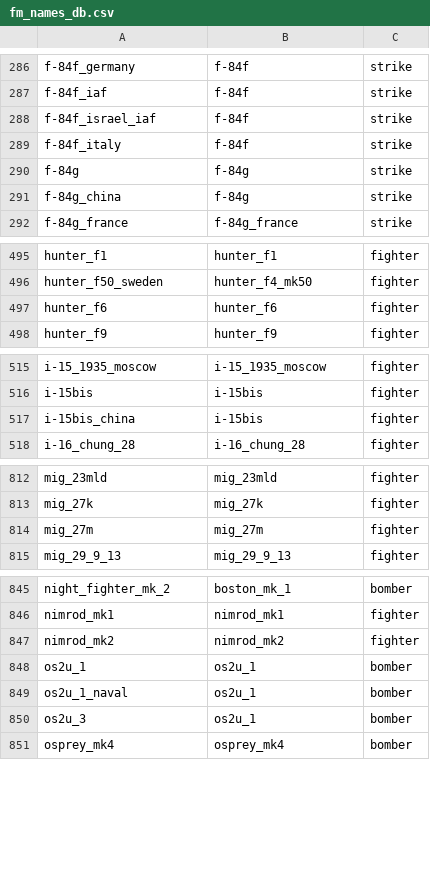
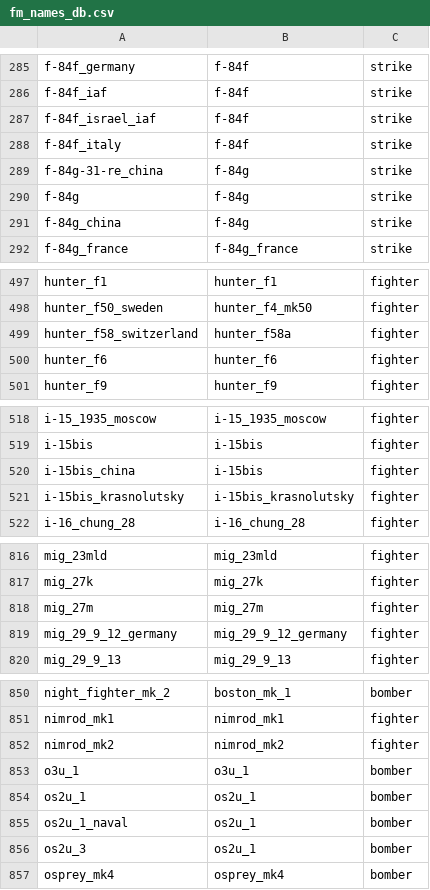
Before and after one commit to MeSoftHorny/WTRTI-Data, a CSV file: FM/fm_names_db.csv, drawn as a sheet; only a part is shown, gaps mark what is left out; the diff covers the shown part only; the diff names each change by its address in the sheet, - before the commit and + after, or states it on an @@ line.

```diff
--- a/FM/fm_names_db.csv
+++ b/FM/fm_names_db.csv
+row 289: f-84g-31-re_china | f-84g | strike
+row 499: hunter_f58_switzerland | hunter_f58a | fighter
+row 521: i-15bis_krasnolutsky | i-15bis_krasnolutsky | fighter
+row 819: mig_29_9_12_germany | mig_29_9_12_germany | fighter
+row 853: o3u_1 | o3u_1 | bomber
```
Also changed, not shown: 10 added rows and 4 removed rows elsewhere in this file, FM/fm_data_db.csv, 1 other file.
